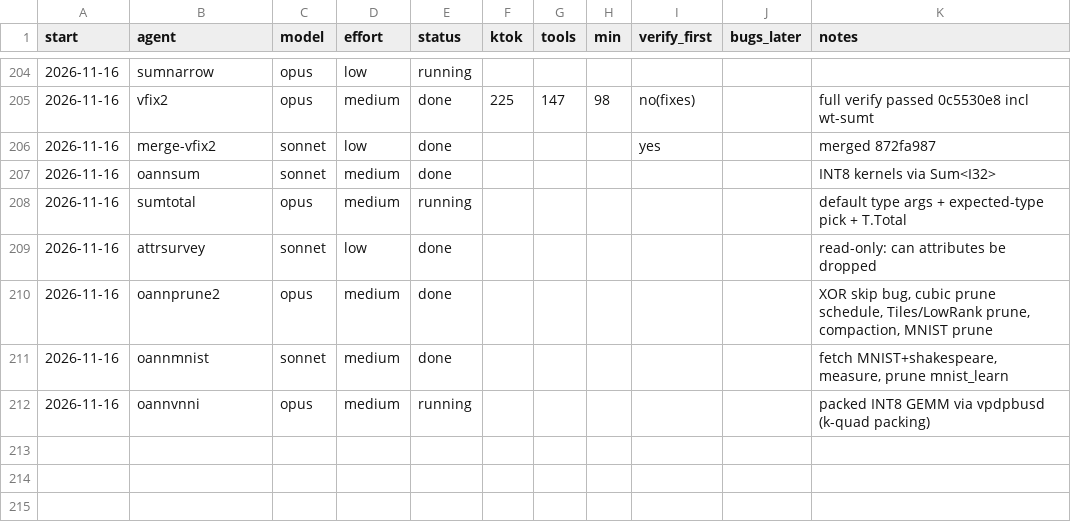
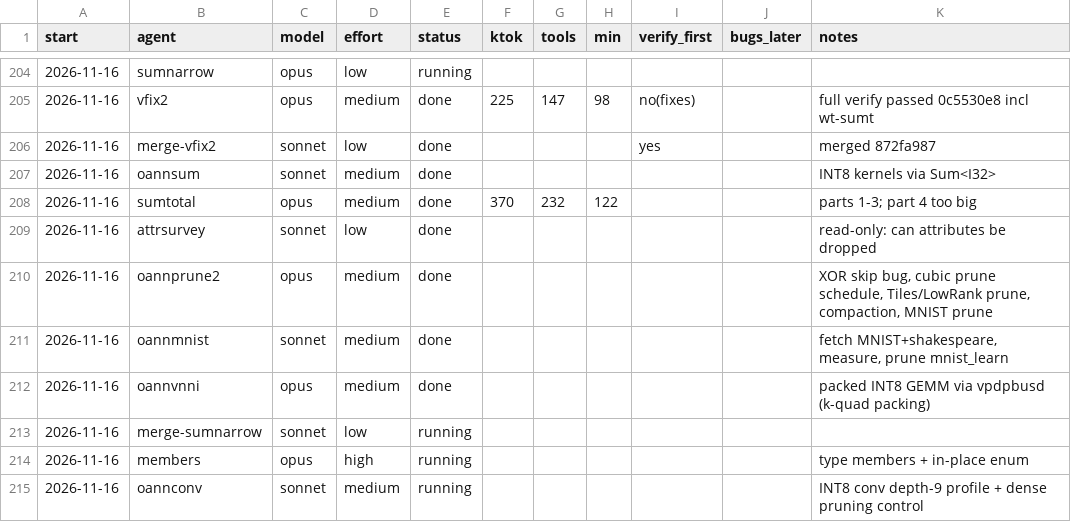
Before and after one commit to osarv/olang, a TSV file: agents.tsv, drawn as a sheet; only a part is shown, gaps mark what is left out.

Commit message:
review notes 2026-11-16T22:43:05Z

```diff
--- a/agents.tsv
+++ b/agents.tsv
@@ -207,3 +207,3 @@ start	agent	model	effort	status	ktok	tools	min	verify_first	bugs_later	notes
 2026-11-16	oannsum	sonnet	medium	done						INT8 kernels via Sum<I32>
-2026-11-16	sumtotal	opus	medium	running						default type args + expected-type pick + T.Total
+2026-11-16	sumtotal	opus	medium	done	370	232	122			parts 1-3; part 4 too big
 2026-11-16	attrsurvey	sonnet	low	done						read-only: can attributes be dropped
@@ -211,2 +211,5 @@ start	agent	model	effort	status	ktok	tools	min	verify_first	bugs_later	notes
 2026-11-16	oannmnist	sonnet	medium	done						fetch MNIST+shakespeare, measure, prune mnist_learn
-2026-11-16	oannvnni	opus	medium	running						packed INT8 GEMM via vpdpbusd (k-quad packing)
+2026-11-16	oannvnni	opus	medium	done						packed INT8 GEMM via vpdpbusd (k-quad packing)
+2026-11-16	merge-sumnarrow	sonnet	low	running
+2026-11-16	members	opus	high	running						type members + in-place enum
+2026-11-16	oannconv	sonnet	medium	running						INT8 conv depth-9 profile + dense pruning control
```
Also changed, not shown: 1 other file.
